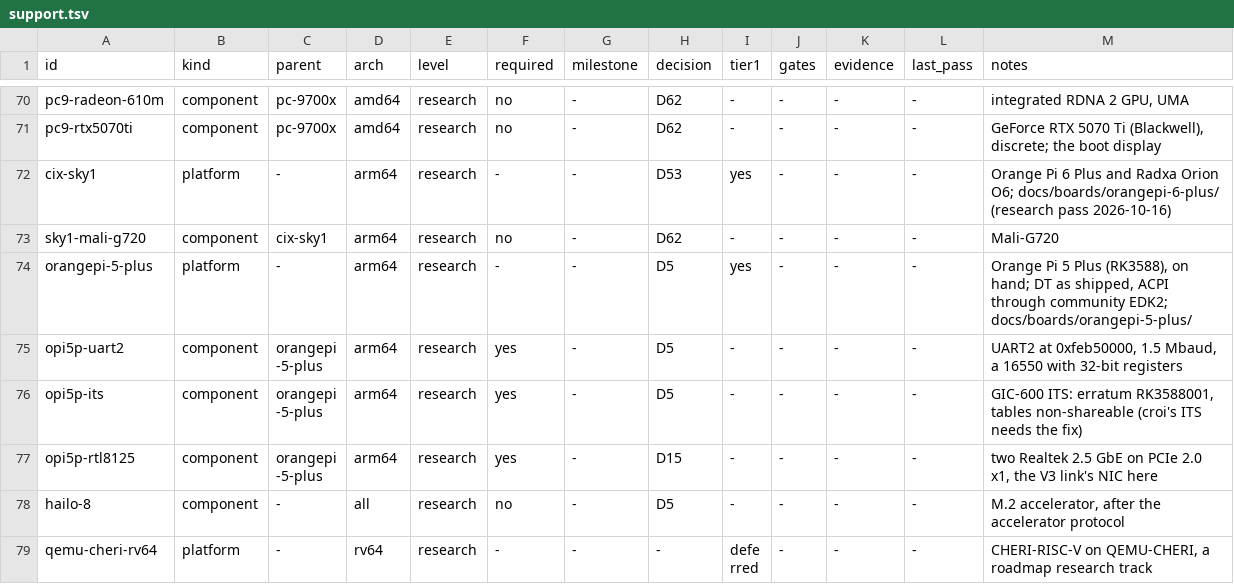
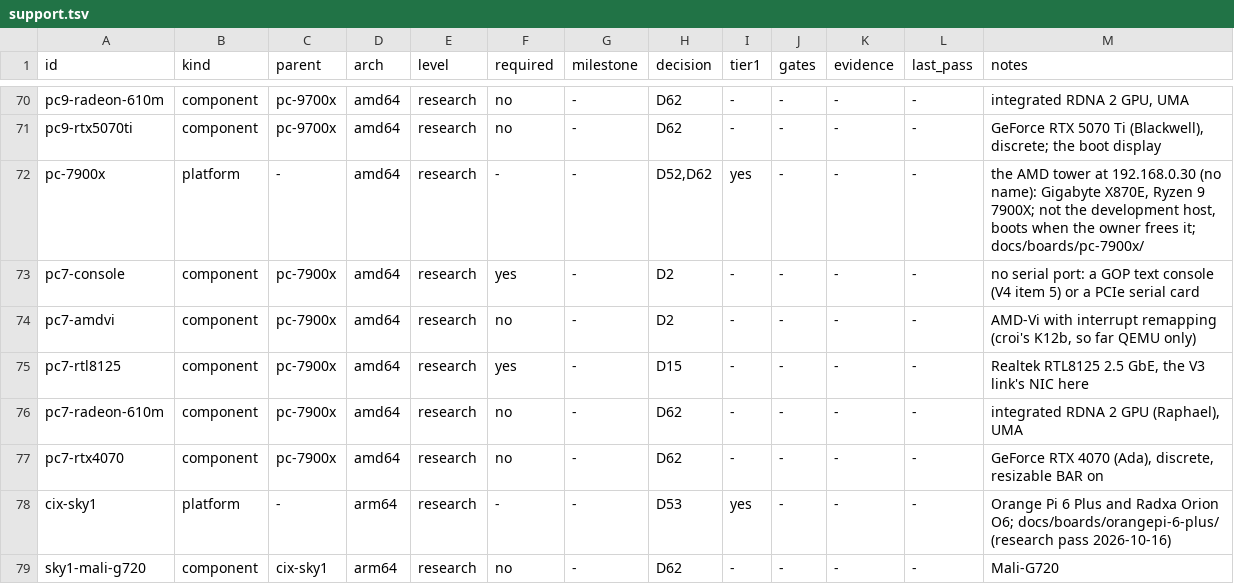
Before and after one commit to JamesKane/VectraOS, a TSV file: docs/hardware/support.tsv, drawn as a sheet; only a part is shown, gaps mark what is left out; the shorter side is filled out with more unchanged rows; the diff names each change by its address in the sheet, - before the commit and + after, or states it on an @@ line.

```diff
--- a/docs/hardware/support.tsv
+++ b/docs/hardware/support.tsv
+row 72: pc-7900x | platform | - | amd64 | research | - | - | D52,D62 | yes | - | - | - | the AMD tower at 192.168.0.30 (no name): Gigabyte X870E, Ryzen 9 7900X; not the development host, boots when the owner frees it; docs/boards/pc-7900x/
+row 73: pc7-console | component | pc-7900x | amd64 | research | yes | - | D2 | - | - | - | - | no serial port: a GOP text console (V4 item 5) or a PCIe serial card
+row 74: pc7-amdvi | component | pc-7900x | amd64 | research | no | - | D2 | - | - | - | - | AMD-Vi with interrupt remapping (croi's K12b, so far QEMU only)
+row 75: pc7-rtl8125 | component | pc-7900x | amd64 | research | yes | - | D15 | - | - | - | - | Realtek RTL8125 2.5 GbE, the V3 link's NIC here
+row 76: pc7-radeon-610m | component | pc-7900x | amd64 | research | no | - | D62 | - | - | - | - | integrated RDNA 2 GPU (Raphael), UMA
+row 77: pc7-rtx4070 | component | pc-7900x | amd64 | research | no | - | D62 | - | - | - | - | GeForce RTX 4070 (Ada), discrete, resizable BAR on
```
Also changed, not shown: 1 other file.
